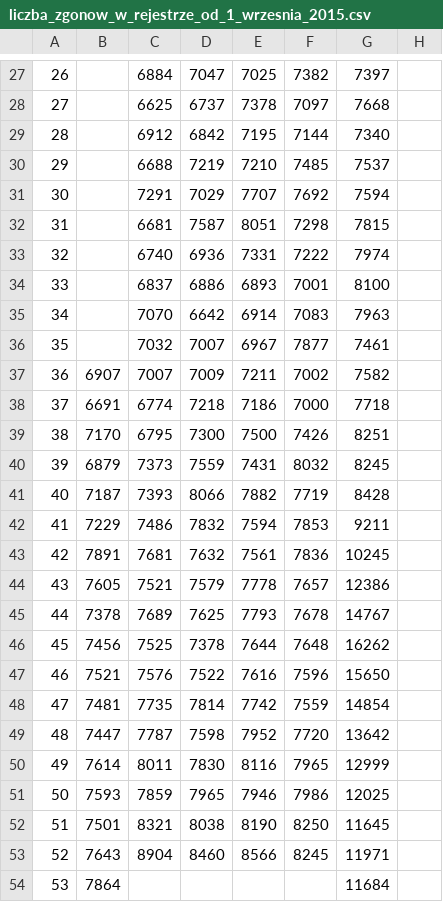
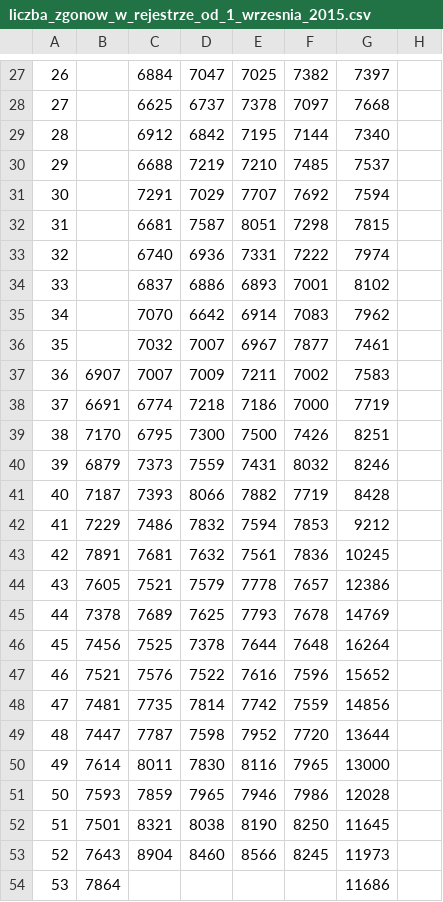
Before and after one commit to Olo112/Average-Death-Rate, a CSV file: src/liczba_zgonow_w_rejestrze_od_1_wrzesnia_2015.csv, drawn as a sheet; only a part is shown, gaps mark what is left out; the diff covers the shown part only; the diff names each change by its address in the sheet, - before the commit and + after, or states it on an @@ line.

```diff
--- a/src/liczba_zgonow_w_rejestrze_od_1_wrzesnia_2015.csv
+++ b/src/liczba_zgonow_w_rejestrze_od_1_wrzesnia_2015.csv
-G34: 8100
+G34: 8102
-G35: 7963
+G35: 7962
-G37: 7582
+G37: 7583
-G38: 7718
+G38: 7719
-G40: 8245
+G40: 8246
-G42: 9211
+G42: 9212
-G45: 14767
+G45: 14769
-G46: 16262
+G46: 16264
-G47: 15650
+G47: 15652
-G48: 14854
+G48: 14856
-G49: 13642
+G49: 13644
-G50: 12999
+G50: 13000
-G51: 12025
+G51: 12028
-G53: 11971
+G53: 11973
-G54: 11684
+G54: 11686
```
Also changed, not shown: 19 edited cells elsewhere in this file.
